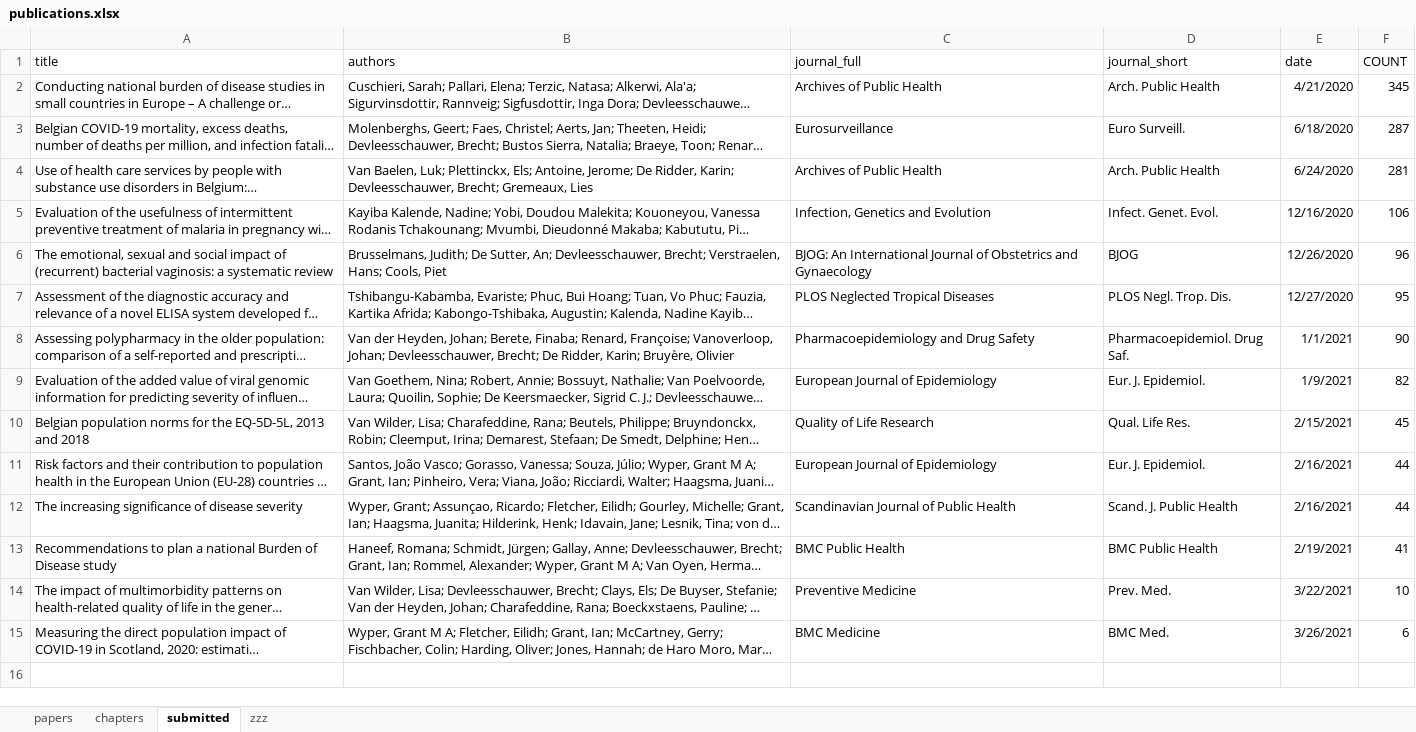
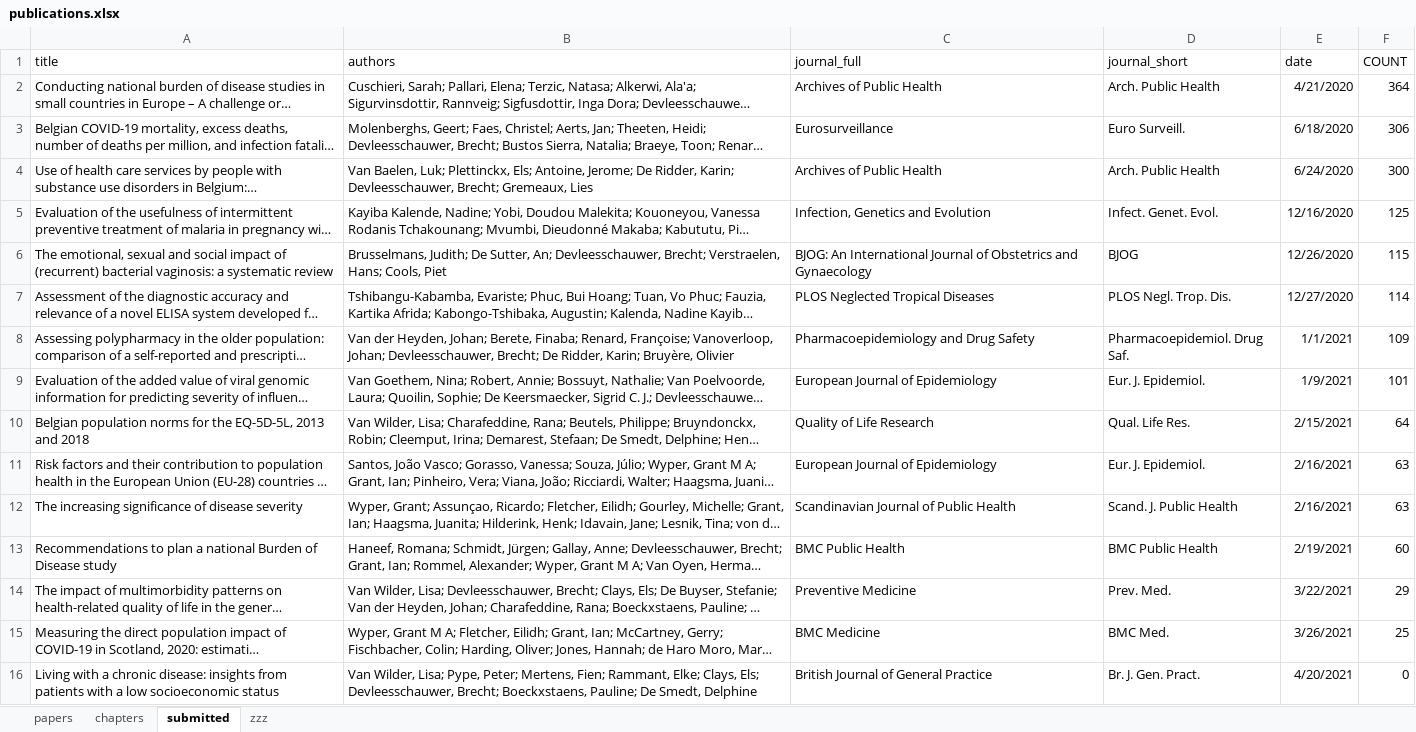
Before and after one commit to brechtdv/vitae, an Excel workbook: publications.xlsx, sheet submitted, drawn as a sheet; long unchanged cells end in …; values as stored, in another font and other column widths than the file's, no borders; table styles not drawn; the diff names each change by its address in the sheet, - before the commit and + after, or states it on an @@ line.

```diff
--- a/publications.xlsx (sheet submitted)
+++ b/publications.xlsx (sheet submitted)
-F2 (COUNT): 345
+F2 (COUNT): 364
-F3 (COUNT): 287
+F3 (COUNT): 306
-F4 (COUNT): 281
+F4 (COUNT): 300
-F5 (COUNT): 106
+F5 (COUNT): 125
-F6 (COUNT): 96
+F6 (COUNT): 115
-F7 (COUNT): 95
+F7 (COUNT): 114
-F8 (COUNT): 90
+F8 (COUNT): 109
-F9 (COUNT): 82
+F9 (COUNT): 101
-F10 (COUNT): 45
+F10 (COUNT): 64
-F11:F12 (COUNT): 44
+F11:F12 (COUNT): 63
-F13 (COUNT): 41
+F13 (COUNT): 60
-F14 (COUNT): 10
+F14 (COUNT): 29
-F15 (COUNT): 6
+F15 (COUNT): 25
+row 16: Living with a chronic disease: insights from patients with a low socioeconomic status | Van Wilder, Lisa; Pype, Peter; Mertens, Fien; Rammant, Elke; Clays, Els; Devleesschauwer, Brecht; Boeckxstaens, Pauline; De Smedt, Delphine | British Journal of General Practice | Br. J. Gen. Pract. | 4/20/2021 | 0
```
Also changed, not shown: sheet zzz, 2 other files.
